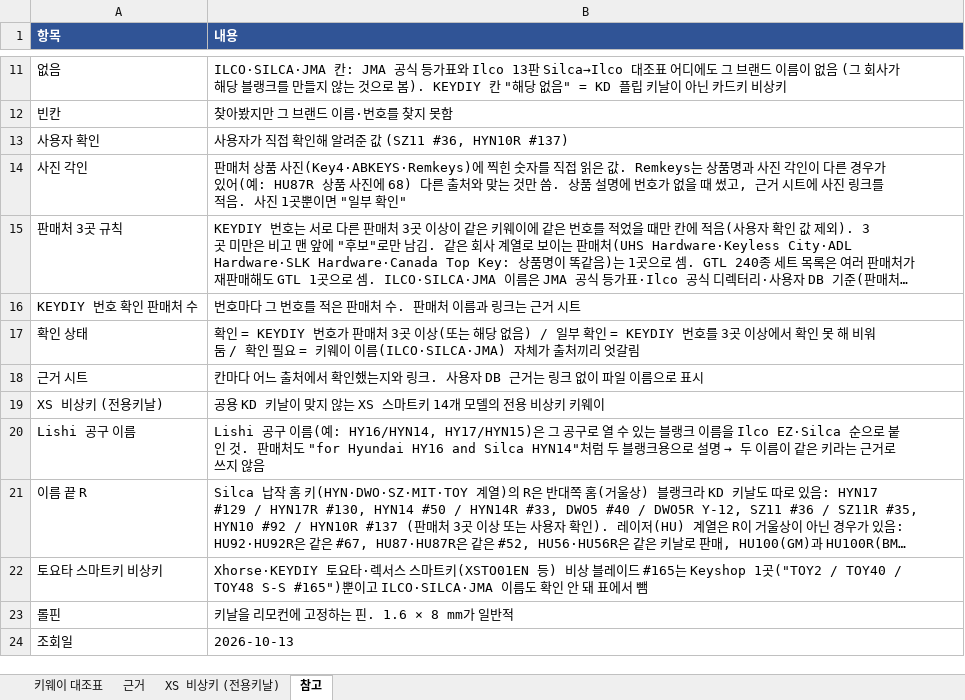
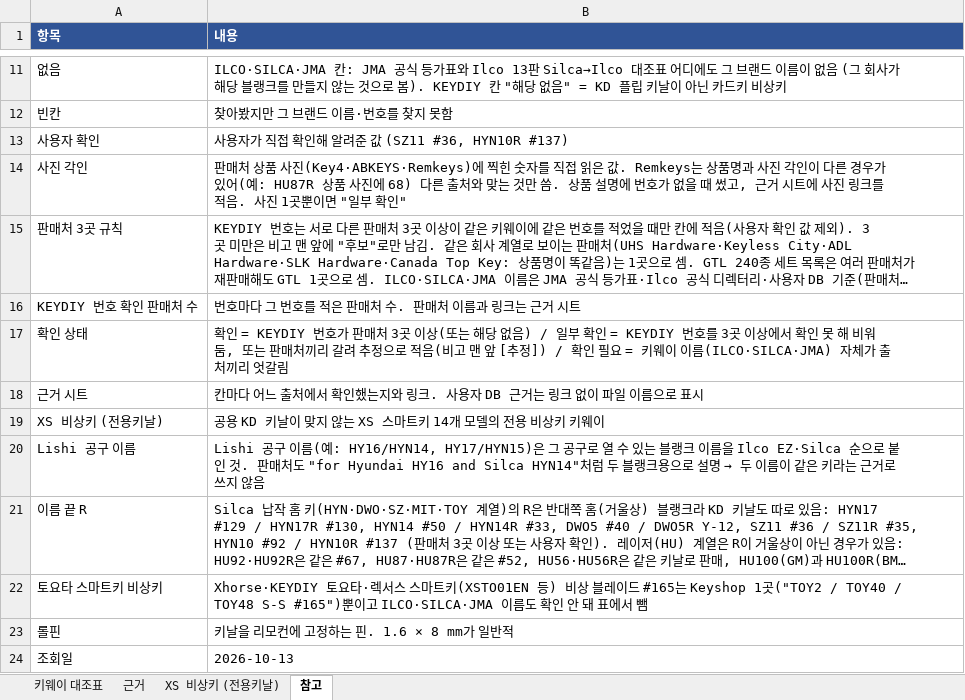
Before and after one commit to pegasusj8888-sudo/route, an Excel workbook: Xhorse_키날_비상키_목록.xlsx, sheet 참고, drawn as a sheet; only a part is shown, gaps mark what is left out; long unchanged cells end in …; values as stored, in another font and other column widths than the file's, no borders; the diff names each change by its address in the sheet, - before the commit and + after, or states it on an @@ line.

```diff
--- a/Xhorse_키날_비상키_목록.xlsx (sheet 참고)
+++ b/Xhorse_키날_비상키_목록.xlsx (sheet 참고)
-B17 (내용): …비워 둠 / 확인…
+B17 (내용): …비워 둠, 또는 판매처끼리 갈려 추정으로 적음(비고 맨 앞 [추정]) / 확인…
```
Also changed, not shown: sheet 근거, sheet 키웨이 대조표.
